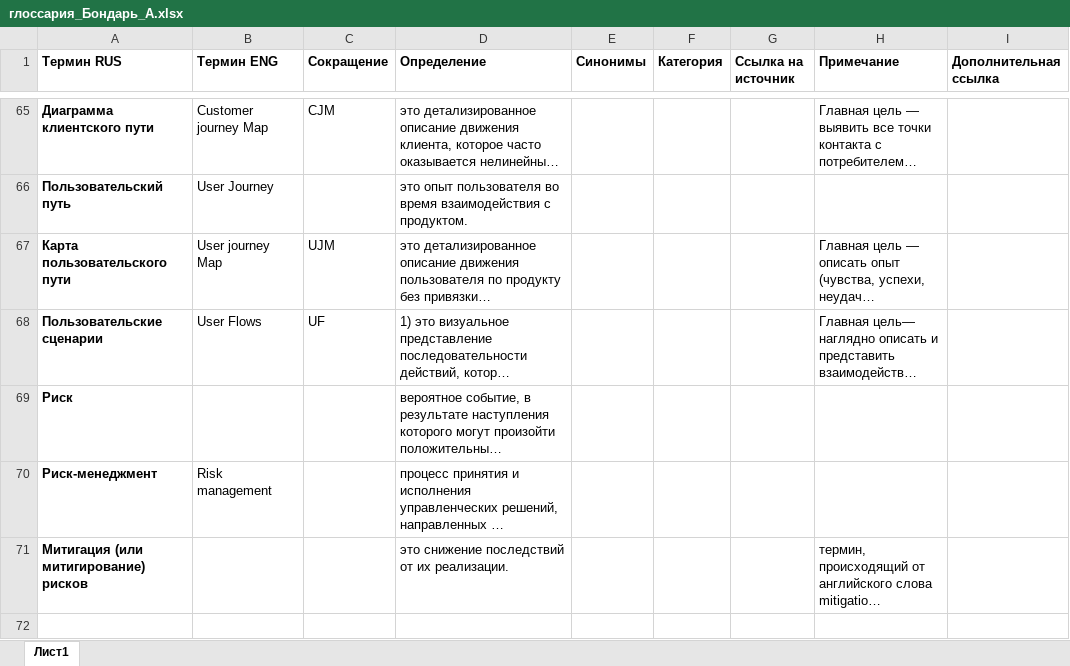
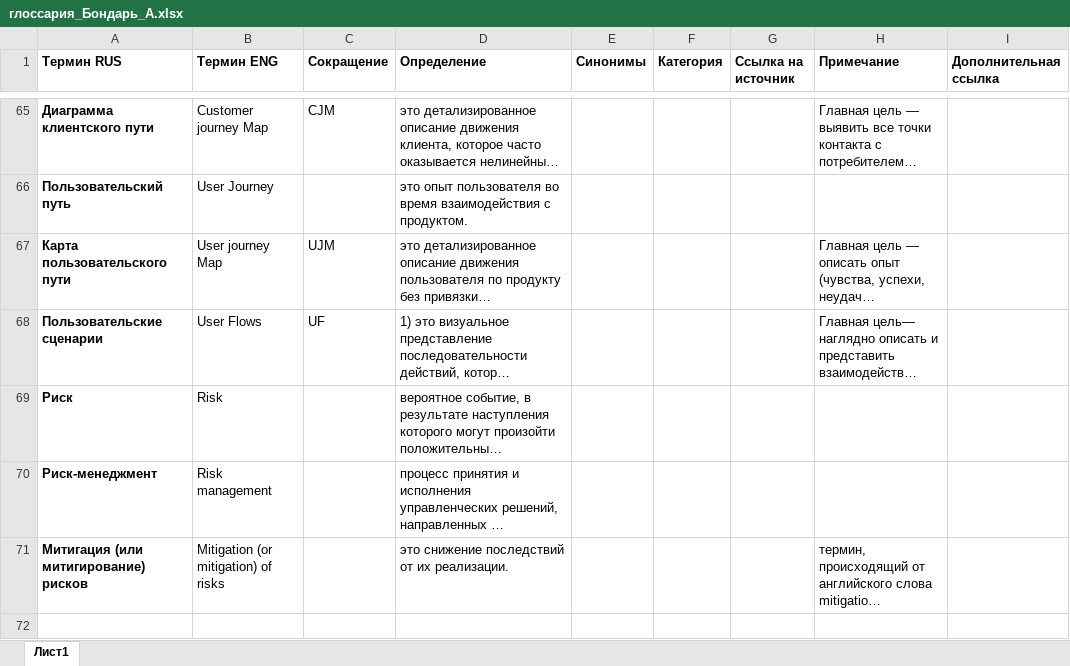
Before and after one commit to BNastya8/System_analysis, an Excel workbook: глоссария_Бондарь_А.xlsx, sheet Лист1, drawn as a sheet; only a part is shown, gaps mark what is left out; long unchanged cells end in …; values as stored, in another font and other column widths than the file's, no borders; the diff covers the shown part only; the diff names each change by its address in the sheet, - before the commit and + after, or states it on an @@ line.

```diff
--- a/глоссария_Бондарь_А.xlsx (sheet Лист1)
+++ b/глоссария_Бондарь_А.xlsx (sheet Лист1)
-B69 (Термин ENG): (empty)
+B69 (Термин ENG): Risk
-B71 (Термин ENG): (empty)
+B71 (Термин ENG): Mitigation (or mitigation) of risks
```
Also changed, not shown: 26 edited cells elsewhere in this sheet.
